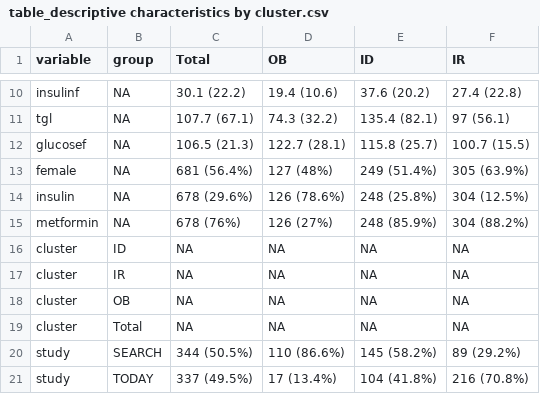
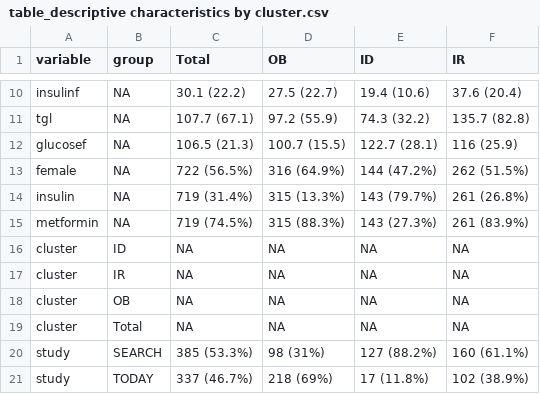
Before and after one commit to jvargh7/diabetes_subphenotypes_youth, a CSV file: paper/table_descriptive characteristics by cluster.csv, drawn as a sheet; only a part is shown, gaps mark what is left out; the diff covers the shown part only; the diff names each change by its address in the sheet, - before the commit and + after, or states it on an @@ line.

```diff
--- a/paper/table_descriptive characteristics by cluster.csv
+++ b/paper/table_descriptive characteristics by cluster.csv
-D10 (OB): 19.4 (10.6)
+D10 (OB): 27.5 (22.7)
-E10 (ID): 37.6 (20.2)
+E10 (ID): 19.4 (10.6)
-F10 (IR): 27.4 (22.8)
+F10 (IR): 37.6 (20.4)
-D11 (OB): 74.3 (32.2)
+D11 (OB): 97.2 (55.9)
-E11 (ID): 135.4 (82.1)
+E11 (ID): 74.3 (32.2)
-F11 (IR): 97 (56.1)
+F11 (IR): 135.7 (82.8)
-D12 (OB): 122.7 (28.1)
+D12 (OB): 100.7 (15.5)
-E12 (ID): 115.8 (25.7)
+E12 (ID): 122.7 (28.1)
-F12 (IR): 100.7 (15.5)
+F12 (IR): 116 (25.9)
-C13 (Total): 681 (56.4%)
+C13 (Total): 722 (56.5%)
-D13 (OB): 127 (48%)
+D13 (OB): 316 (64.9%)
-E13 (ID): 249 (51.4%)
+E13 (ID): 144 (47.2%)
-F13 (IR): 305 (63.9%)
+F13 (IR): 262 (51.5%)
-C14 (Total): 678 (29.6%)
+C14 (Total): 719 (31.4%)
-D14 (OB): 126 (78.6%)
+D14 (OB): 315 (13.3%)
-E14 (ID): 248 (25.8%)
+E14 (ID): 143 (79.7%)
-F14 (IR): 304 (12.5%)
+F14 (IR): 261 (26.8%)
-C15 (Total): 678 (76%)
+C15 (Total): 719 (74.5%)
-D15 (OB): 126 (27%)
+D15 (OB): 315 (88.3%)
-E15 (ID): 248 (85.9%)
+E15 (ID): 143 (27.3%)
-F15 (IR): 304 (88.2%)
+F15 (IR): 261 (83.9%)
-C20 (Total): 344 (50.5%)
+C20 (Total): 385 (53.3%)
-D20 (OB): 110 (86.6%)
+D20 (OB): 98 (31%)
-E20 (ID): 145 (58.2%)
+E20 (ID): 127 (88.2%)
-F20 (IR): 89 (29.2%)
+F20 (IR): 160 (61.1%)
-C21 (Total): 337 (49.5%)
+C21 (Total): 337 (46.7%)
-D21 (OB): 17 (13.4%)
+D21 (OB): 218 (69%)
-E21 (ID): 104 (41.8%)
+E21 (ID): 17 (11.8%)
-F21 (IR): 216 (70.8%)
+F21 (IR): 102 (38.9%)
```
Also changed, not shown: 64 edited cells elsewhere in this file, analysis/dsy01a_descriptive characteristics - total by cluster.csv, analysis/dsy01a_descriptive characteristics - total by study and cca.csv, 9 other files.
